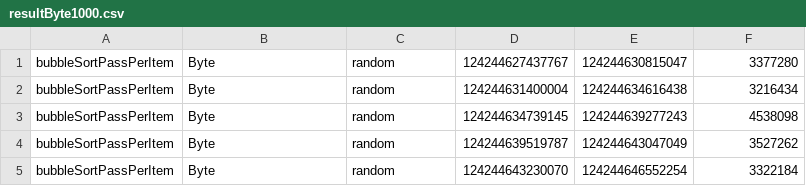
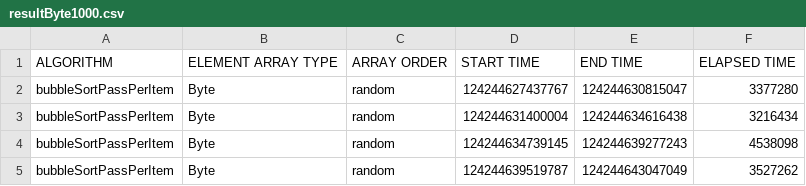
Before and after one commit to Bonett0/experiment-01, a CSV file: data1000/resultByte1000.csv, drawn as a sheet; only a part is shown; the shorter side is filled out with more unchanged rows; the diff names each change by its address in the sheet, - before the commit and + after, or states it on an @@ line.

```diff
--- a/data1000/resultByte1000.csv
+++ b/data1000/resultByte1000.csv
+row 1: ALGORITHM | ELEMENT ARRAY TYPE | ARRAY ORDER | START TIME | END TIME | ELAPSED TIME
```
Also changed, not shown: data1000/resultChar1000.csv, data1000/resultDouble1000.csv, 4 other files.
